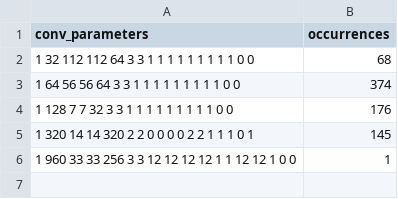
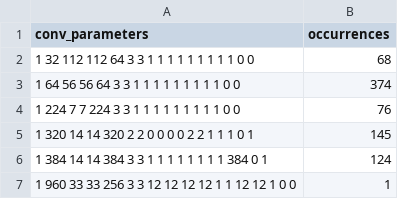
Before and after one commit to caio96/zero-copy-conv, a CSV file: single-conv/data/examples-for-perf.csv, drawn as a sheet.

Commit message:
Update perf counters and examples

```diff
--- a/single-conv/data/examples-for-perf.csv
+++ b/single-conv/data/examples-for-perf.csv
@@ -3,4 +3,5 @@ conv_parameters,occurrences
 1 64 56 56 64 3 3 1 1 1 1 1 1 1 1 1 0 0,374
-1 128 7 7 32 3 3 1 1 1 1 1 1 1 1 1 0 0,176
+1 224 7 7 224 3 3 1 1 1 1 1 1 1 1 1 0 0,76
 1 320 14 14 320 2 2 0 0 0 0 2 2 1 1 1 0 1,145
+1 384 14 14 384 3 3 1 1 1 1 1 1 1 1 384 0 1,124
 1 960 33 33 256 3 3 12 12 12 12 1 1 12 12 1 0 0,1
```
Also changed, not shown: 2 other files.
